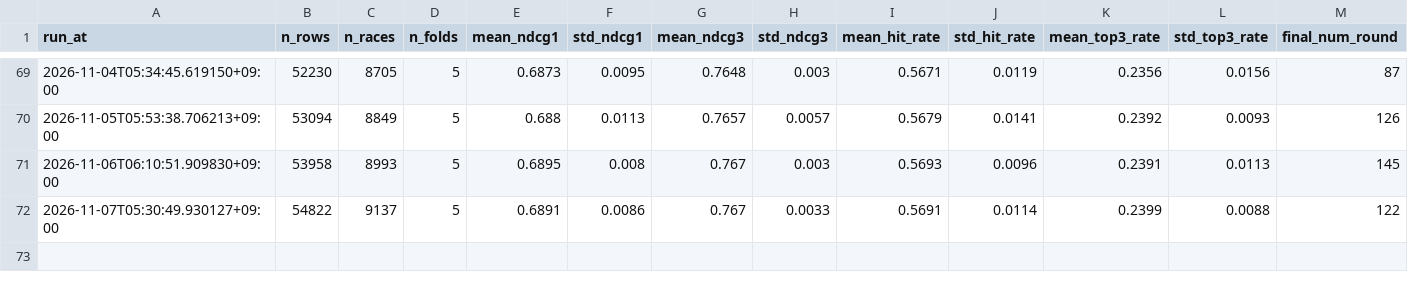
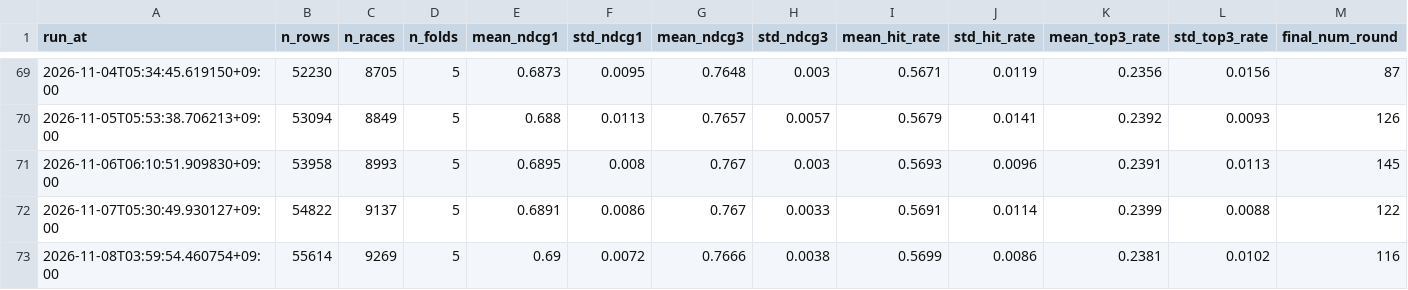
Before and after one commit to junsoku/Boterace, a CSV file: data-collection/training_history.csv, drawn as a sheet; only a part is shown, gaps mark what is left out.

```diff
--- a/data-collection/training_history.csv
+++ b/data-collection/training_history.csv
@@ -72 +72,2 @@ run_at,n_rows,n_races,n_folds,mean_ndcg1,std_ndcg1,mean_ndcg3,std_ndcg3,mean_hit
 2026-11-07T05:30:49.930127+09:00,54822,9137,5,0.6891,0.0086,0.767,0.0033,0.5691,0.0114,0.2399,0.0088,122
+2026-11-08T03:59:54.460754+09:00,55614,9269,5,0.69,0.0072,0.7666,0.0038,0.5699,0.0086,0.2381,0.0102,116
```
Also changed, not shown: 1 other file.
